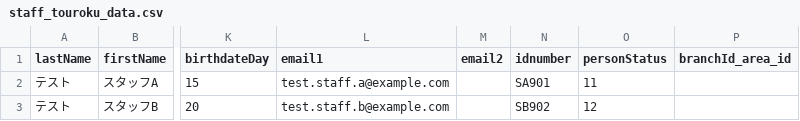
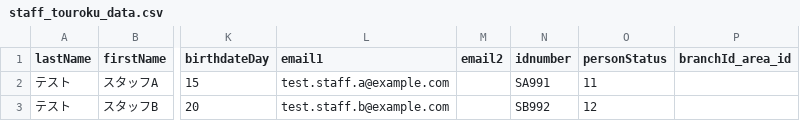
Before and after one commit to kageyama-aoi/e2e, a CSV file: data/tframe/staff_touroku_data.csv, drawn as a sheet; only a part is shown, gaps mark what is left out; the diff names each change by its address in the sheet, - before the commit and + after, or states it on an @@ line.

```diff
--- a/data/tframe/staff_touroku_data.csv
+++ b/data/tframe/staff_touroku_data.csv
-N2 (idnumber): SA901
+N2 (idnumber): SA991
-N3 (idnumber): SB902
+N3 (idnumber): SB992
```
Also changed, not shown: data/tframe/koshi_touroku_data.csv, 5 other files.
